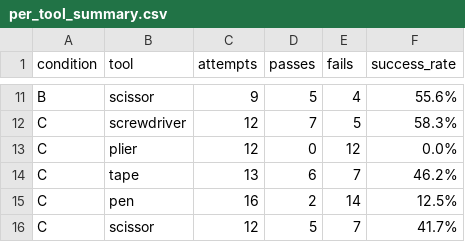
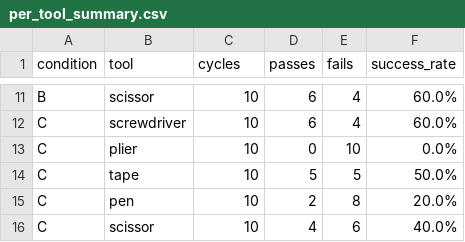
Before and after one commit to Ghosty2003/Techin517, a CSV file: results/per_tool_summary.csv, drawn as a sheet; only a part is shown, gaps mark what is left out; the diff covers the shown part only; the diff names each change by its address in the sheet, - before the commit and + after, or states it on an @@ line.

```diff
--- a/results/per_tool_summary.csv
+++ b/results/per_tool_summary.csv
-C1: attempts
+C1: cycles
-C11 (cycles): 9
+C11 (cycles): 10
-D11 (passes): 5
+D11 (passes): 6
-F11 (success_rate): 55.6%
+F11 (success_rate): 60.0%
-C12:C13 (cycles): 12
+C12:C13 (cycles): 10
-D12 (passes): 7
+D12 (passes): 6
-E12 (fails): 5
+E12 (fails): 4
-F12 (success_rate): 58.3%
+F12 (success_rate): 60.0%
-E13 (fails): 12
+E13 (fails): 10
-C14 (cycles): 13
+C14 (cycles): 10
-D14 (passes): 6
+D14 (passes): 5
-E14 (fails): 7
+E14 (fails): 5
-F14 (success_rate): 46.2%
+F14 (success_rate): 50.0%
-C15 (cycles): 16
+C15 (cycles): 10
-E15 (fails): 14
+E15 (fails): 8
-F15 (success_rate): 12.5%
+F15 (success_rate): 20.0%
-C16 (cycles): 12
+C16 (cycles): 10
-D16 (passes): 5
+D16 (passes): 4
-E16 (fails): 7
+E16 (fails): 6
-F16 (success_rate): 41.7%
+F16 (success_rate): 40.0%
```
Also changed, not shown: 31 edited cells elsewhere in this file, results/trial_log.csv, 4 other files.
